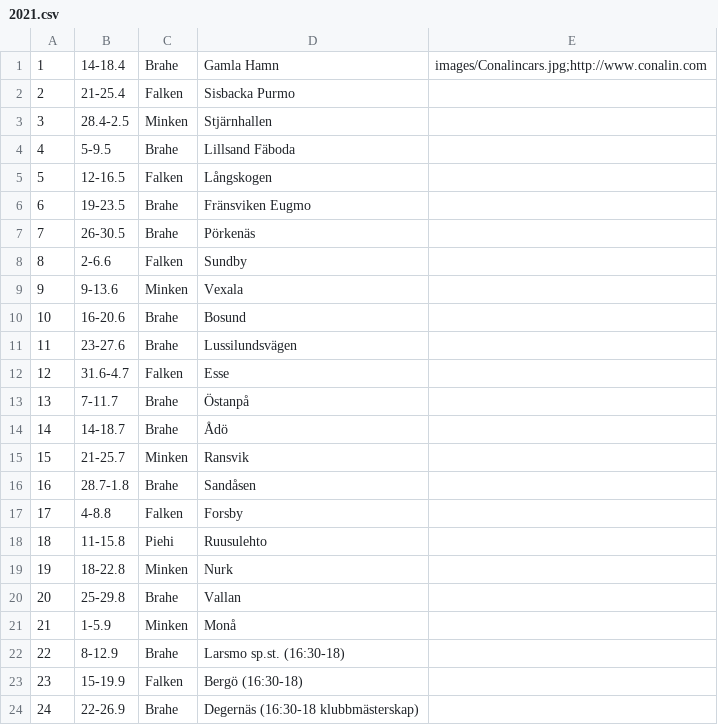
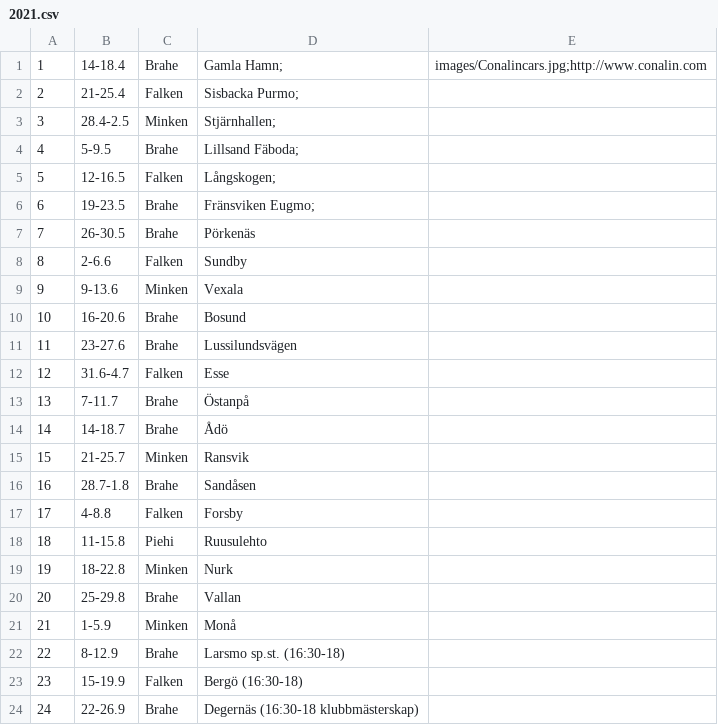
Before and after one commit to minkenol/website, a CSV file: program/2021.csv, drawn as a sheet.

Commit message:
Update 2021.csv

```diff
--- a/program/2021.csv
+++ b/program/2021.csv
@@ -1,7 +1,7 @@
- 1,  14-18.4,   Brahe, Gamla Hamn,    images/Conalincars.jpg;http://www.conalin.com
- 2,  21-25.4,   Falken, Sisbacka Purmo ,
- 3,  28.4-2.5,  Minken, Stjärnhallen  ,
- 4,  5-9.5,     Brahe, Lillsand Fäboda,             
- 5,  12-16.5,   Falken, Långskogen ,
- 6,  19-23.5,   Brahe, Fränsviken Eugmo ,
+ 1,  14-18.4,   Brahe, Gamla Hamn;,    images/Conalincars.jpg;http://www.conalin.com
+ 2,  21-25.4,   Falken, Sisbacka Purmo; ,
+ 3,  28.4-2.5,  Minken, Stjärnhallen;  ,
+ 4,  5-9.5,     Brahe, Lillsand Fäboda;,             
+ 5,  12-16.5,   Falken, Långskogen; ,
+ 6,  19-23.5,   Brahe, Fränsviken Eugmo; ,
  7,  26-30.5,   Brahe, Pörkenäs ,
```
